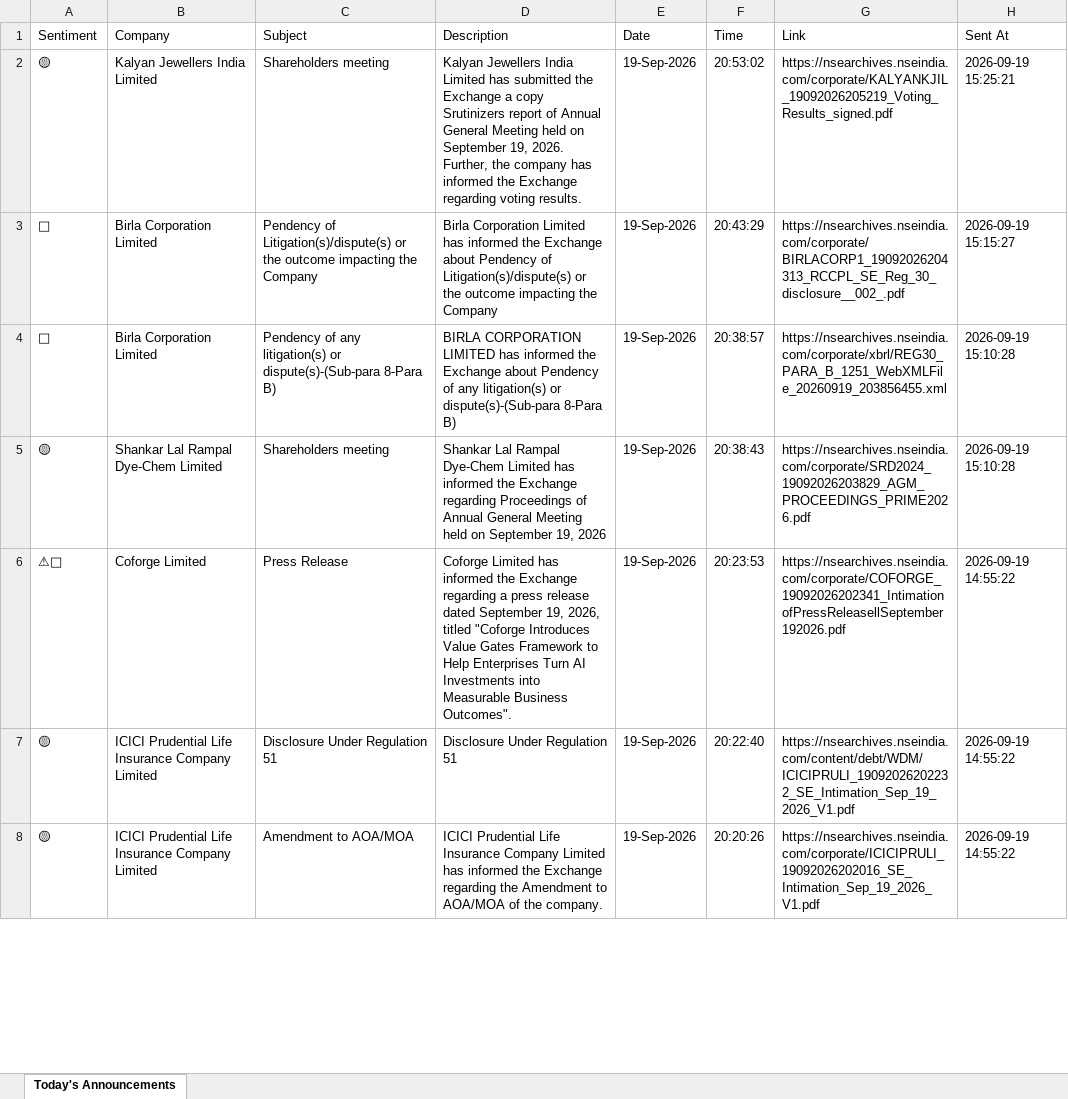
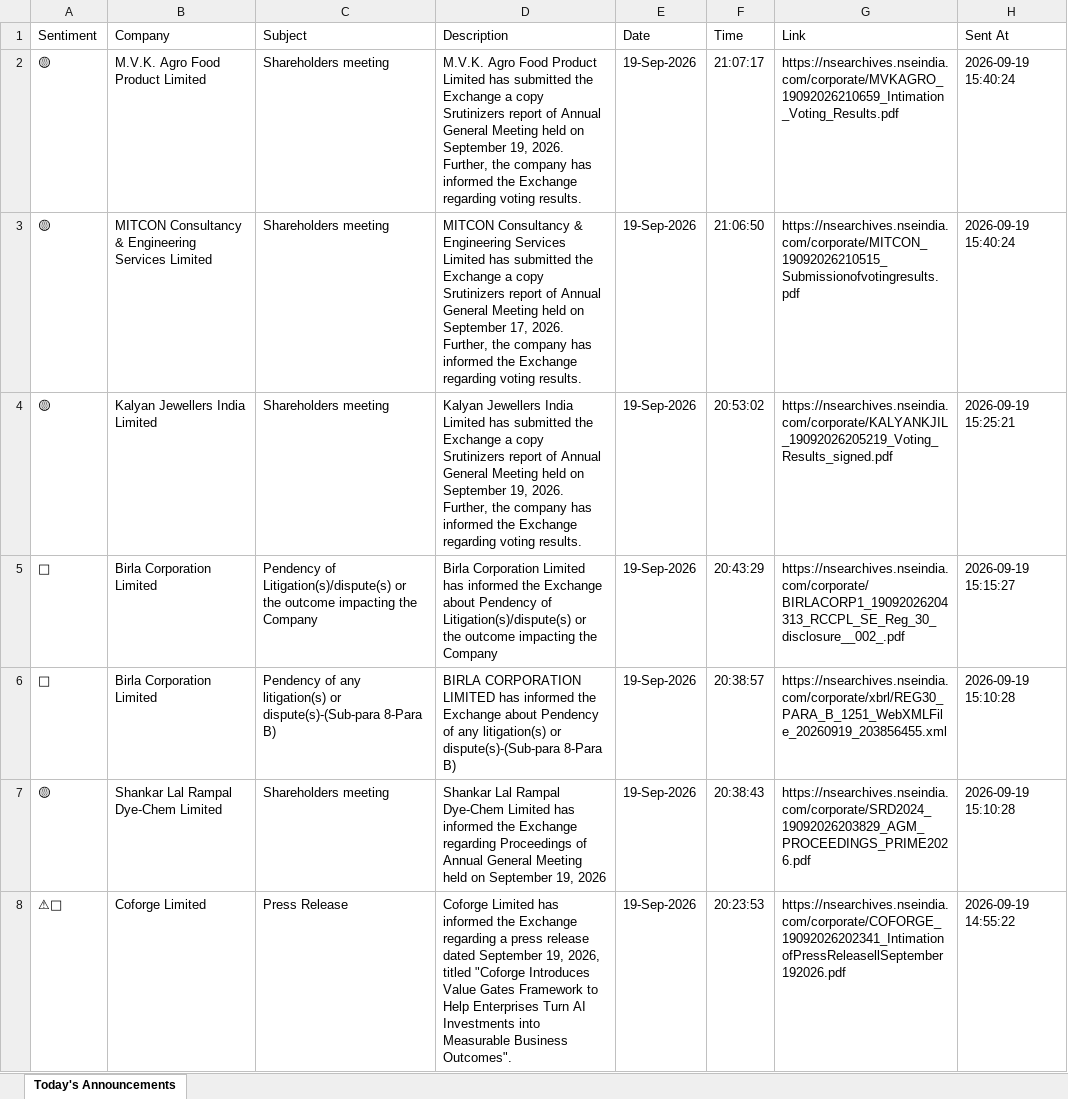
Before and after one commit to divy008/Levnse, an Excel workbook: announcements.xlsx, sheet Today's Announcements, drawn as a sheet; only a part is shown; the shorter side is filled out with more unchanged rows; values as stored, in another font and other column widths than the file's, no borders; the diff names each change by its address in the sheet, - before the commit and + after, or states it on an @@ line.

```diff
--- a/announcements.xlsx (sheet Today's Announcements)
+++ b/announcements.xlsx (sheet Today's Announcements)
+row 2: 🟡 | M.V.K. Agro Food Product Limited | Shareholders meeting | M.V.K. Agro Food Product Limited has submitted the Exchange a copy Srutinizers report of Annual General Meeting held on September 19, 2026. Further, the company has informed the Exchange regarding voting results. | 19-Sep-2026 | 21:07:17 | https://nsearchives.nseindia.com/corporate/MVKAGRO_19092026210659_Intimation_Voting_Results.pdf | 2026-09-19 15:40:24
+row 3: 🟡 | MITCON Consultancy & Engineering Services Limited | Shareholders meeting | MITCON Consultancy & Engineering Services Limited has submitted the Exchange a copy Srutinizers report of Annual General Meeting held on September 17, 2026. Further, the company has informed the Exchange regarding voting results. | 19-Sep-2026 | 21:06:50 | https://nsearchives.nseindia.com/corporate/MITCON_19092026210515_Submissionofvotingresults.pdf | 2026-09-19 15:40:24
```
Also changed, not shown: 5 other files.
